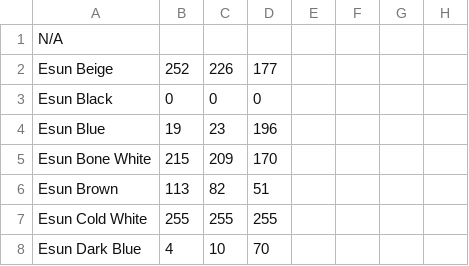
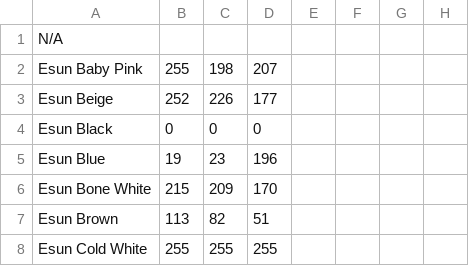
Before and after one commit to viceboy5/ScriptsAndTools, a CSV file: BambuScripts/libraries/FilamentLibrary.csv, drawn as a sheet; only a part is shown; the shorter side is filled out with more unchanged rows.

Commit message:
added baby pink to filament library

```diff
--- a/BambuScripts/libraries/FilamentLibrary.csv
+++ b/BambuScripts/libraries/FilamentLibrary.csv
@@ -1,2 +1,3 @@
 N/A,,,,,,,
+Esun Baby Pink,255,198,207,,,,
 Esun Beige,252,226,177,,,,
```
